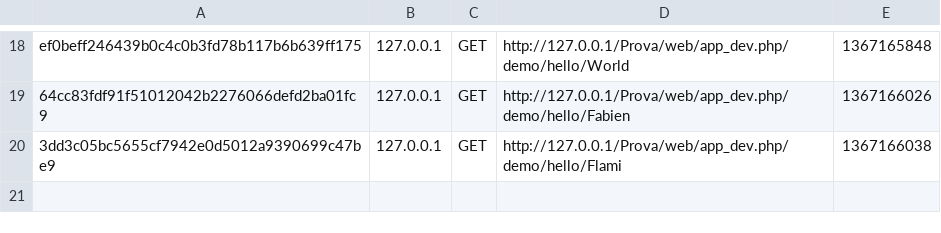
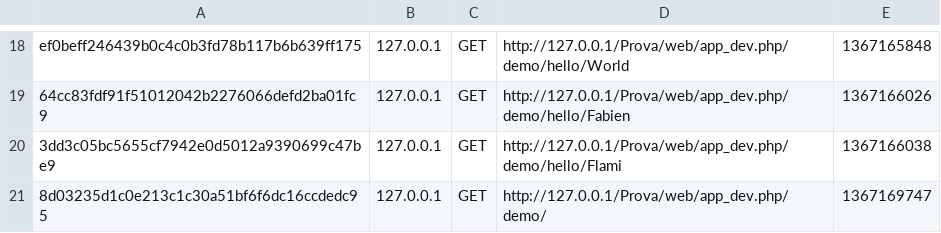
Before and after one commit to flaminux85/ProvaFlaminux, a CSV file: app/cache/dev/profiler/index.csv, drawn as a sheet; only a part is shown, gaps mark what is left out; the diff names each change by its address in the sheet, - before the commit and + after, or states it on an @@ line.

Commit message:
un altro commit di prova

```diff
--- a/app/cache/dev/profiler/index.csv
+++ b/app/cache/dev/profiler/index.csv
+row 21: 8d03235d1c0e213c1c30a51bf6f6dc16ccdedc95 | 127.0.0.1 | GET | http://127.0.0.1/Prova/web/app_dev.php/demo/ | 1367169747
```
Also changed, not shown: 17 other files.
